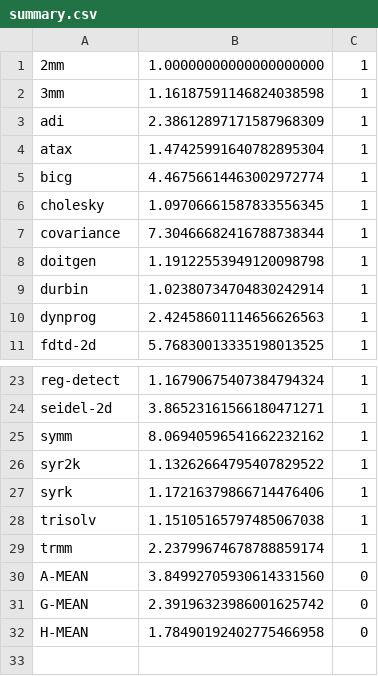
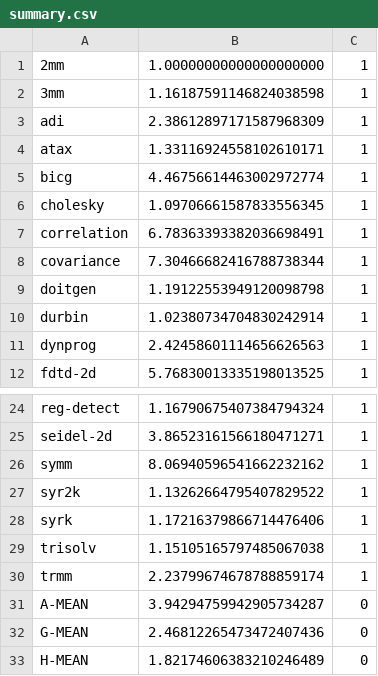
Before and after one commit to cavazos-lab/VectorizationML, a CSV file: codes/Polybench/vec_permute/summary.csv, drawn as a sheet; only a part is shown, gaps mark what is left out.

Commit message:
Updated results; committed summary for polybench

```diff
--- a/codes/Polybench/vec_permute/summary.csv
+++ b/codes/Polybench/vec_permute/summary.csv
@@ -3,5 +3,6 @@
 adi,2.38612897171587968309,1
-atax,1.47425991640782895304,1
+atax,1.33116924558102610171,1
 bicg,4.46756614463002972774,1
 cholesky,1.09706661587833556345,1
+correlation,6.78363393382036698491,1
 covariance,7.30466682416788738344,1
@@ -29,4 +30,4 @@ trisolv,1.15105165797485067038,1
 trmm,2.23799674678788859174,1
-A-MEAN,3.84992705930614331560,0
-G-MEAN,2.39196323986001625742,0
-H-MEAN,1.78490192402775466958,0
+A-MEAN,3.94294759942905734287,0
+G-MEAN,2.46812265473472407436,0
+H-MEAN,1.82174606383210246489,0
```
Also changed, not shown: codes/Polybench/vec_permute/csv/atax.csv, 35 other files.
